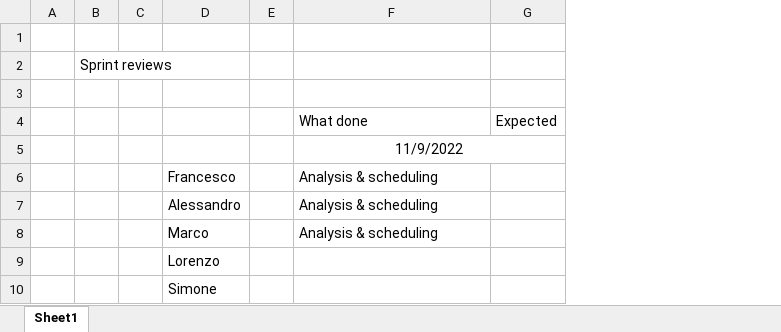
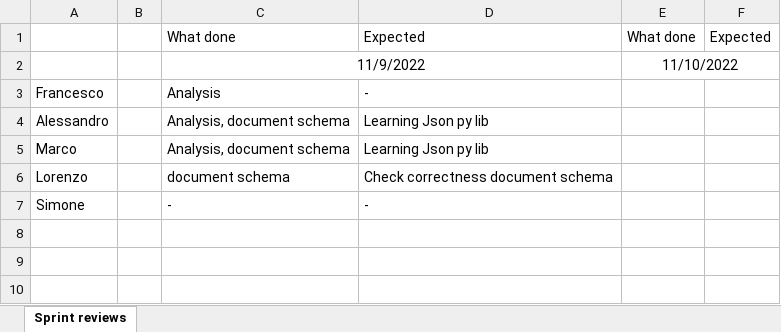
Before and after one commit to MarcoLucaPrevitera/BigData-Project, an Excel workbook: MongoDB/Sprint reviews.xlsx, sheet Sprint reviews, drawn as a sheet; values as stored, in another font and other column widths than the file's, no borders; removed rows and columns are numbered as before the commit, all else as after; the diff names each change by its address in the sheet, - before the commit and + after, or states it on an @@ line.

Commit message:
sprint reviews update + py lib instructions

```diff
--- a/MongoDB/Sprint reviews.xlsx (sheet Sprint reviews)
+++ b/MongoDB/Sprint reviews.xlsx (sheet Sprint reviews)
-sheet tab: Sheet1
+sheet tab: Sprint reviews
-column A, empty
-column B, empty
-column C, empty
+column D, rows 1-7: Expected |  | - | Learning Json py lib | Learning Json py lib | Check correctness document schema | -
+column E, rows 1-2: What done | 11/10/2022
-row 1: (empty)
-row 2:  | Sprint reviews
-row 3: (empty)
-F5:G5 merged
+C2:D2 merged
-C3: Analysis & scheduling
+C3: Analysis
-C4:C5: Analysis & scheduling
+C4:C5: Analysis, document schema
-C6: (empty)
+C6: document schema
-C7: (empty)
+C7: -
```
Also changed, not shown: 1 other file.
